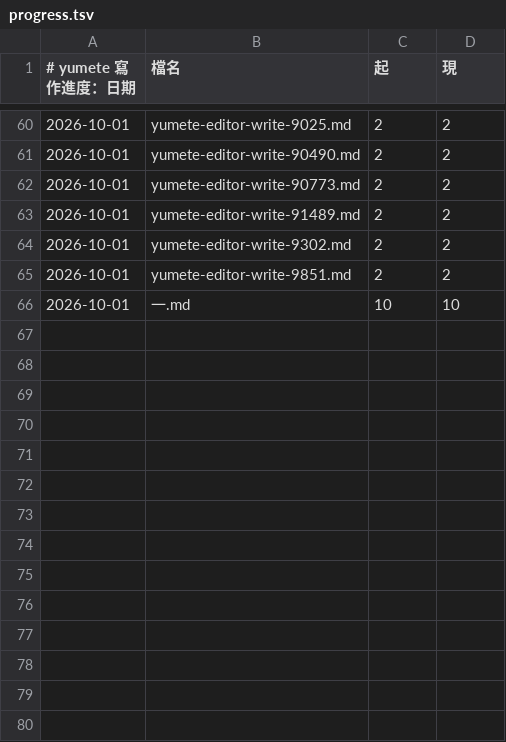
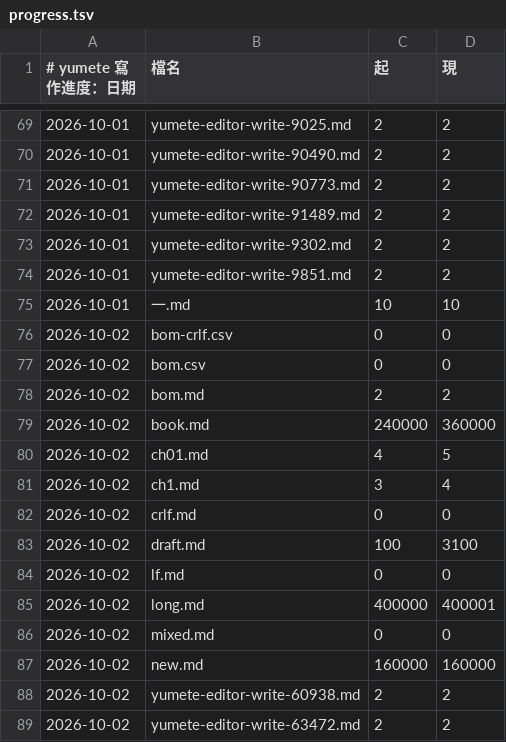
Before and after one commit to forfudan/yumete, a TSV file: .yumete/progress.tsv, drawn as a sheet; only a part is shown, gaps mark what is left out; the diff covers the shown part only.

```diff
--- a/.yumete/progress.tsv
+++ b/.yumete/progress.tsv
@@ -66 +75,15 @@
 2026-10-01	一.md	10	10
+2026-10-02	bom-crlf.csv	0	0
+2026-10-02	bom.csv	0	0
+2026-10-02	bom.md	2	2
+2026-10-02	book.md	240000	360000
+2026-10-02	ch01.md	4	5
+2026-10-02	ch1.md	3	4
+2026-10-02	crlf.md	0	0
+2026-10-02	draft.md	100	3100
+2026-10-02	lf.md	0	0
+2026-10-02	long.md	400000	400001
+2026-10-02	mixed.md	0	0
+2026-10-02	new.md	160000	160000
+2026-10-02	yumete-editor-write-60938.md	2	2
+2026-10-02	yumete-editor-write-63472.md	2	2
```
Also changed, not shown: 9 added rows elsewhere in this file, 10 other files.
